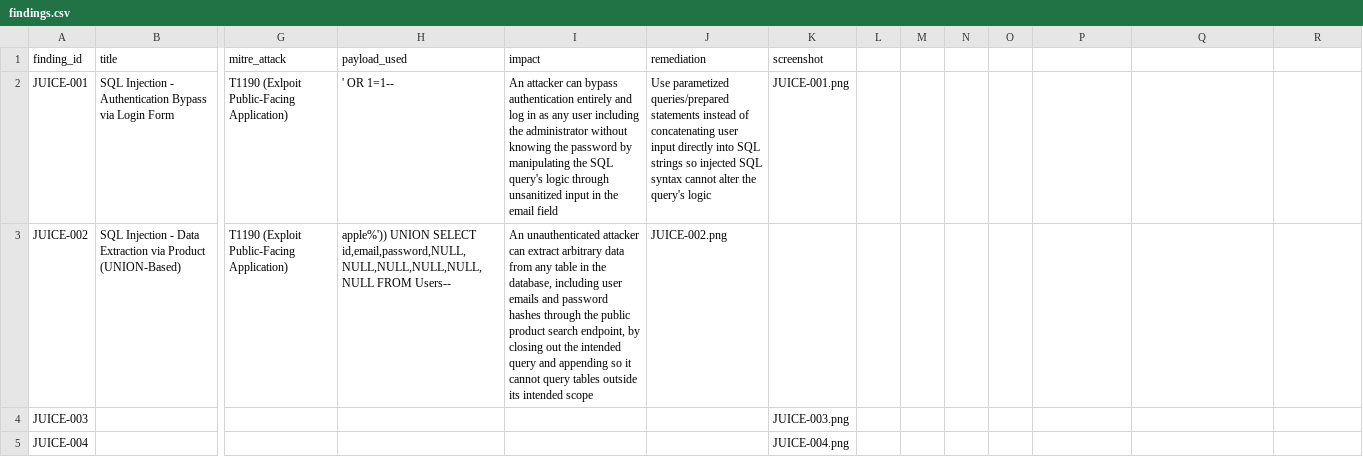
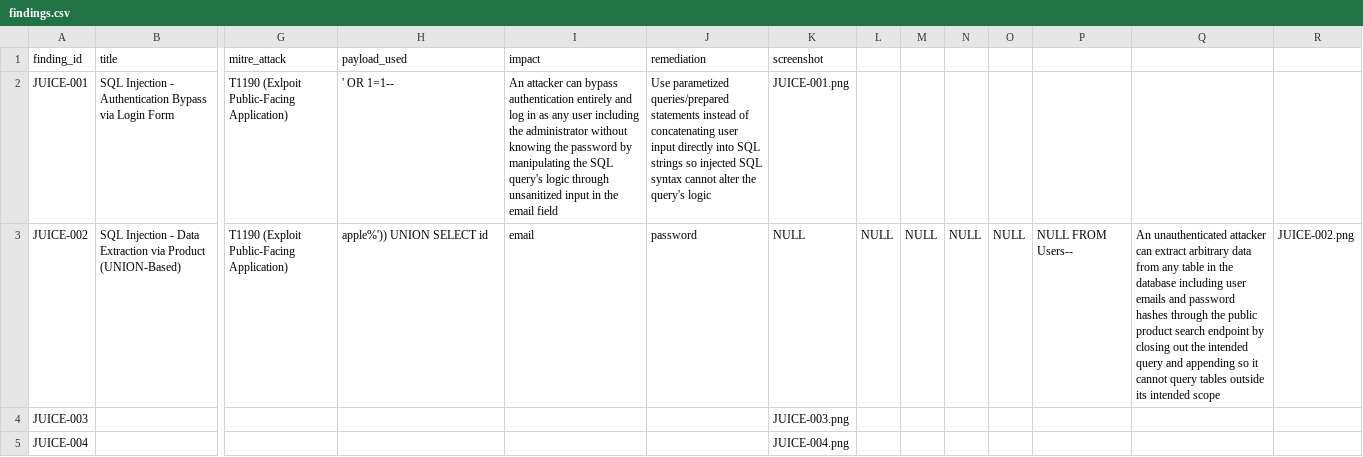
Before and after one commit to Alteyae/cs24-lab1, a CSV file: findings.csv, drawn as a sheet; only a part is shown, gaps mark what is left out; the diff names each change by its address in the sheet, - before the commit and + after, or states it on an @@ line.

Commit message:
Fix SQL Injection entry for JUICE-002
Updated the entry for JUICE-002 to correct the payload and impact description.

```diff
--- a/findings.csv
+++ b/findings.csv
-H3 (payload_used): …UNION SELECT id,email,password,NULL,NULL,NULL,NULL,NULL,NULL FROM Users--
+H3 (payload_used): …UNION SELECT id
-I3 (impact): An unauthenticated attacker can extract arbitrary data from any table in the database, including user emails and password hashes through the public product search endpoint, by closing out the intended query and appending so it cannot query tables outside its intended scope
+I3 (impact): email
-J3 (remediation): JUICE-002.png
+J3 (remediation): password
-K3 (screenshot): (empty)
+K3 (screenshot): NULL
-L3: (empty)
+L3: NULL
-M3: (empty)
+M3: NULL
-N3: (empty)
+N3: NULL
-O3: (empty)
+O3: NULL
-P3: (empty)
+P3: NULL FROM Users--
-Q3: (empty)
+Q3: An unauthenticated attacker can extract arbitrary data from any table in the database including user emails and password hashes through the public product search endpoint by closing out the intended query and appending so it cannot query tables outside its intended scope
-R3: (empty)
+R3: JUICE-002.png
```
